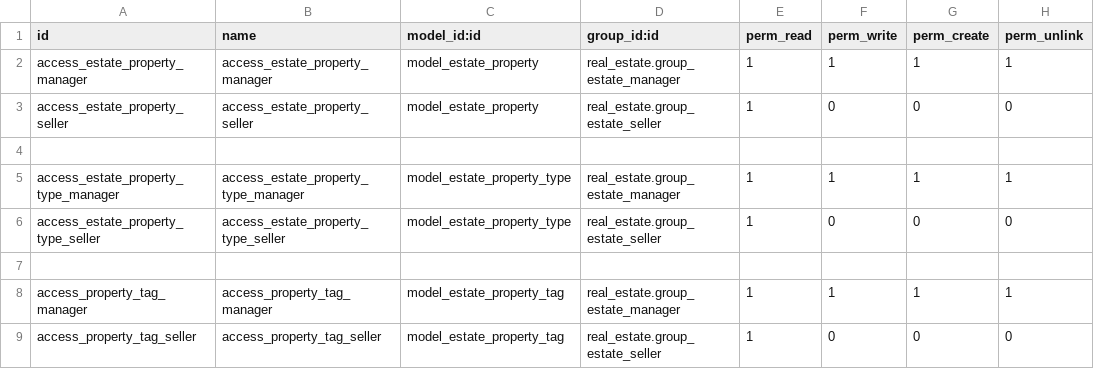
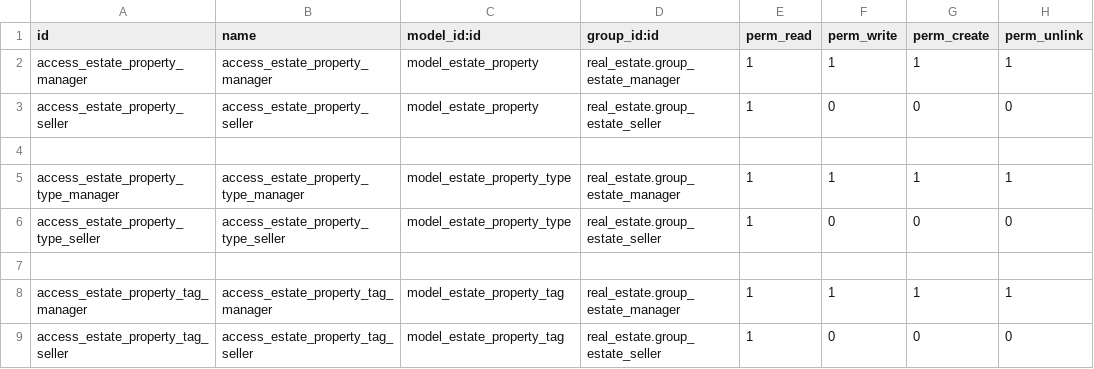
Before and after one commit to ValentinaVargas11/odoo_unla_2025_grupo_c, a CSV file: real_estate/security/ir.model.access.csv, drawn as a sheet.

Commit message:
realice los puntos del 37 al 41 sobre el model,view,access de estate_property_offer

```diff
--- a/real_estate/security/ir.model.access.csv
+++ b/real_estate/security/ir.model.access.csv
@@ -7,3 +7,3 @@ access_estate_property_type_seller,access_estate_property_type_seller,model_esta
 
-access_property_tag_manager,access_property_tag_manager,model_estate_property_tag,real_estate.group_estate_manager,1,1,1,1
-access_property_tag_seller,access_property_tag_seller,model_estate_property_tag,real_estate.group_estate_seller,1,0,0,0
+access_estate_property_tag_manager,access_estate_property_tag_manager,model_estate_property_tag,real_estate.group_estate_manager,1,1,1,1
+access_estate_property_tag_seller,access_estate_property_tag_seller,model_estate_property_tag,real_estate.group_estate_seller,1,0,0,0
```
Also changed, not shown: 6 other files.
